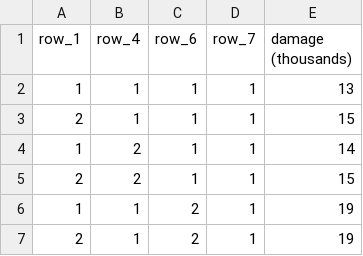
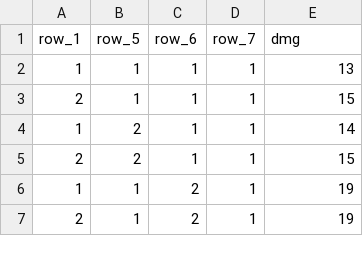
Before and after one commit to LucasLessan/CSVs, a CSV file: druid_talents.csv, drawn as a sheet; only a part is shown.

Commit message:
Fixing druid_talents.csv

```diff
--- a/druid_talents.csv
+++ b/druid_talents.csv
@@ -1,2 +1,2 @@
-row_1,row_4,row_6,row_7,damage (thousands)
+row_1,row_5,row_6,row_7,dmg
 1,1,1,1,13
```
